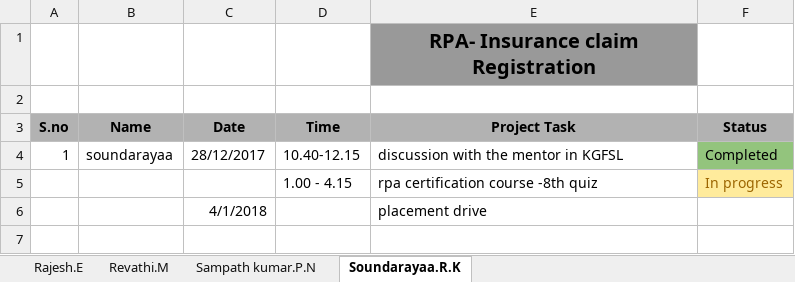
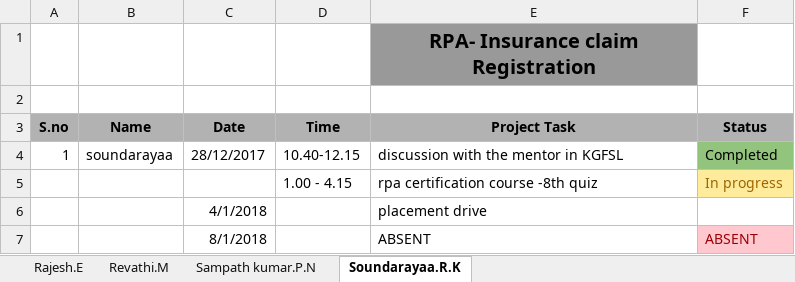
Before and after one commit to SampathKumar27896/Robotic_Process_Automation_Batch_1_CSE_B, an Excel workbook: task.xlsx, sheet Soundarayaa.R.K, drawn as a sheet; values as stored, in another font and other column widths than the file's, no borders; the diff names each change by its address in the sheet, - before the commit and + after, or states it on an @@ line.

```diff
--- a/task.xlsx (sheet Soundarayaa.R.K)
+++ b/task.xlsx (sheet Soundarayaa.R.K)
+row 7:  |  | 8/1/2018 |  | ABSENT | ABSENT
```
Also changed, not shown: sheet Rajesh.E, sheet Revathi.M, sheet Sampath kumar.P.N.
